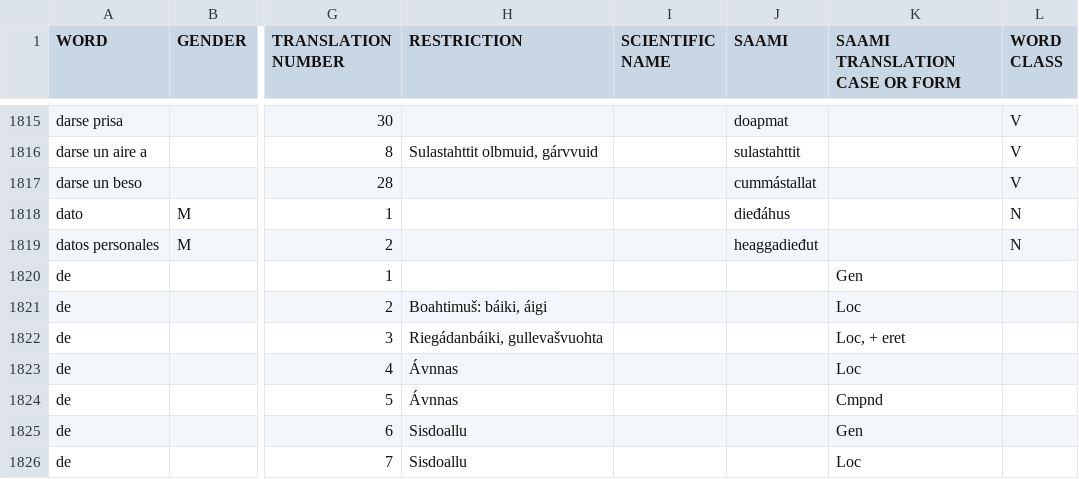
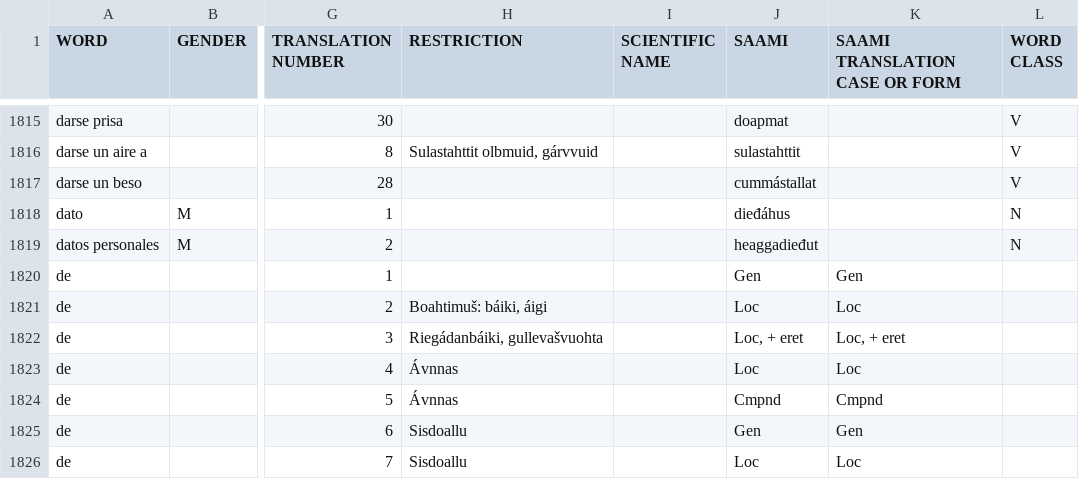
Before and after one commit to giellalt/dict-spa-sme, a CSV file: inc/A_Z_Spanish_Saami.csv, drawn as a sheet; only a part is shown, gaps mark what is left out; the diff covers the shown part only; the diff names each change by its address in the sheet, - before the commit and + after, or states it on an @@ line.

Commit message:
Versjon frå Angel i dag.

```diff
--- a/inc/A_Z_Spanish_Saami.csv
+++ b/inc/A_Z_Spanish_Saami.csv
-J1820 (SAAMI): (empty)
+J1820 (SAAMI): Gen
-J1821 (SAAMI): (empty)
+J1821 (SAAMI): Loc
-J1822 (SAAMI): (empty)
+J1822 (SAAMI): Loc, + eret
-J1823 (SAAMI): (empty)
+J1823 (SAAMI): Loc
-J1824 (SAAMI): (empty)
+J1824 (SAAMI): Cmpnd
-J1825 (SAAMI): (empty)
+J1825 (SAAMI): Gen
-J1826 (SAAMI): (empty)
+J1826 (SAAMI): Loc
```
Also changed, not shown: 1 added row, 1 removed row and 142 edited cells elsewhere in this file.
